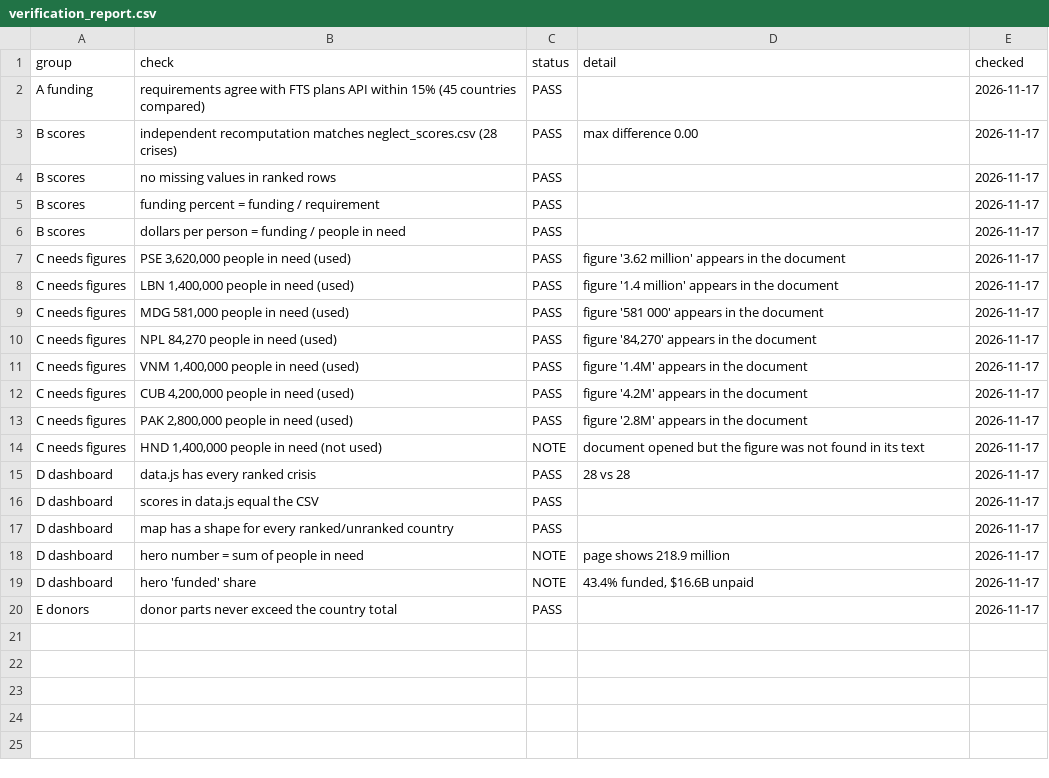
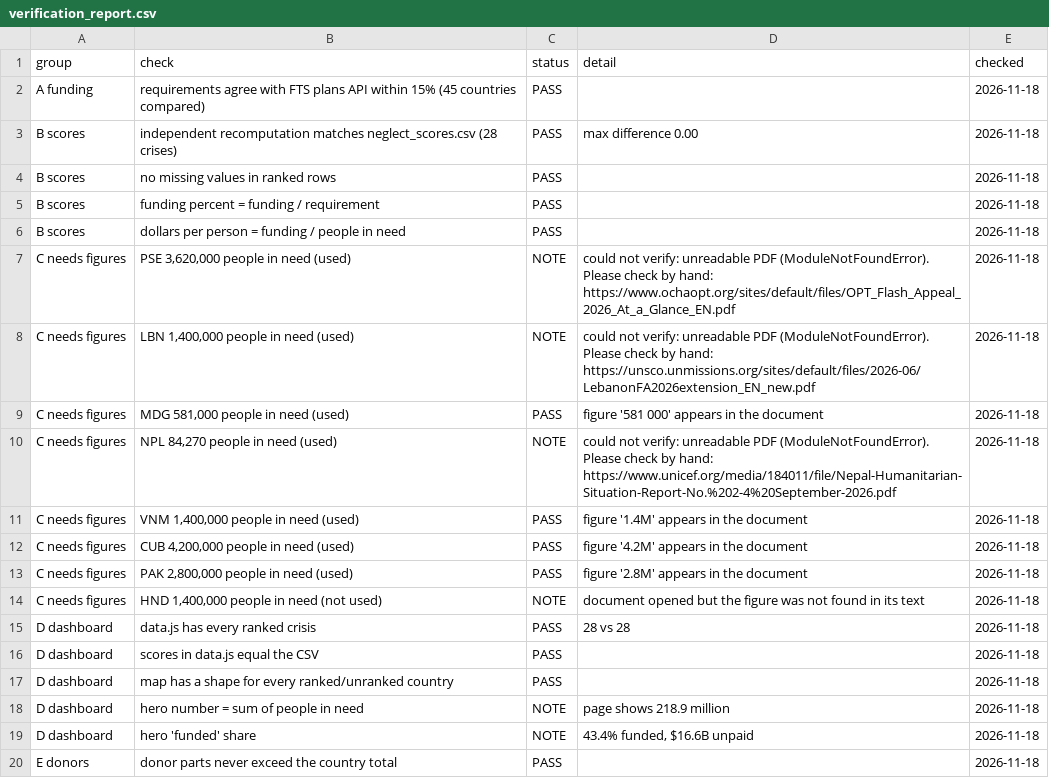
Before and after one commit to elicuya1/AidGap, a CSV file: data/reference/verification_report.csv, drawn as a sheet.

```diff
--- a/data/reference/verification_report.csv
+++ b/data/reference/verification_report.csv
@@ -1,20 +1,20 @@
 group,check,status,detail,checked
-A funding,requirements agree with FTS plans API within 15% (45 countries compared),PASS,,2026-11-17
-B scores,independent recomputation matches neglect_scores.csv (28 crises),PASS,max difference 0.00,2026-11-17
-B scores,no missing values in ranked rows,PASS,,2026-11-17
-B scores,funding percent = funding / requirement,PASS,,2026-11-17
-B scores,dollars per person = funding / people in need,PASS,,2026-11-17
-C needs figures,"PSE 3,620,000 people in need (used)",PASS,figure '3.62 million' appears in the document,2026-11-17
-C needs figures,"LBN 1,400,000 people in need (used)",PASS,figure '1.4 million' appears in the document,2026-11-17
-C needs figures,"MDG 581,000 people in need (used)",PASS,figure '581 000' appears in the document,2026-11-17
-C needs figures,"NPL 84,270 people in need (used)",PASS,"figure '84,270' appears in the document",2026-11-17
-C needs figures,"VNM 1,400,000 people in need (used)",PASS,figure '1.4M' appears in the document,2026-11-17
-C needs figures,"CUB 4,200,000 people in need (used)",PASS,figure '4.2M' appears in the document,2026-11-17
-C needs figures,"PAK 2,800,000 people in need (used)",PASS,figure '2.8M' appears in the document,2026-11-17
-C needs figures,"HND 1,400,000 people in need (not used)",NOTE,document opened but the figure was not found in its text,2026-11-17
-D dashboard,data.js has every ranked crisis,PASS,28 vs 28,2026-11-17
-D dashboard,scores in data.js equal the CSV,PASS,,2026-11-17
-D dashboard,map has a shape for every ranked/unranked country,PASS,,2026-11-17
-D dashboard,hero number = sum of people in need,NOTE,page shows 218.9 million,2026-11-17
-D dashboard,hero 'funded' share,NOTE,"43.4% funded, $16.6B unpaid",2026-11-17
-E donors,donor parts never exceed the country total,PASS,,2026-11-17
+A funding,requirements agree with FTS plans API within 15% (45 countries compared),PASS,,2026-11-18
+B scores,independent recomputation matches neglect_scores.csv (28 crises),PASS,max difference 0.00,2026-11-18
+B scores,no missing values in ranked rows,PASS,,2026-11-18
+B scores,funding percent = funding / requirement,PASS,,2026-11-18
+B scores,dollars per person = funding / people in need,PASS,,2026-11-18
+C needs figures,"PSE 3,620,000 people in need (used)",NOTE,could not verify: unreadable PDF (ModuleNotFoundError). Please check by hand: https://www.ochaopt.org/sites/default/files/OPT_Flash_Appeal_2026_At_a_Glance_EN.pdf,2026-11-18
+C needs figures,"LBN 1,400,000 people in need (used)",NOTE,could not verify: unreadable PDF (ModuleNotFoundError). Please check by hand: https://unsco.unmissions.org/sites/default/files/2026-06/LebanonFA2026extension_EN_new.pdf,2026-11-18
+C needs figures,"MDG 581,000 people in need (used)",PASS,figure '581 000' appears in the document,2026-11-18
+C needs figures,"NPL 84,270 people in need (used)",NOTE,could not verify: unreadable PDF (ModuleNotFoundError). Please check by hand: https://www.unicef.org/media/184011/file/Nepal-Humanitarian-Situation-Report-No.%202-4%20September-2026.pdf,2026-11-18
+C needs figures,"VNM 1,400,000 people in need (used)",PASS,figure '1.4M' appears in the document,2026-11-18
+C needs figures,"CUB 4,200,000 people in need (used)",PASS,figure '4.2M' appears in the document,2026-11-18
+C needs figures,"PAK 2,800,000 people in need (used)",PASS,figure '2.8M' appears in the document,2026-11-18
+C needs figures,"HND 1,400,000 people in need (not used)",NOTE,document opened but the figure was not found in its text,2026-11-18
+D dashboard,data.js has every ranked crisis,PASS,28 vs 28,2026-11-18
+D dashboard,scores in data.js equal the CSV,PASS,,2026-11-18
+D dashboard,map has a shape for every ranked/unranked country,PASS,,2026-11-18
+D dashboard,hero number = sum of people in need,NOTE,page shows 218.9 million,2026-11-18
+D dashboard,hero 'funded' share,NOTE,"43.4% funded, $16.6B unpaid",2026-11-18
+E donors,donor parts never exceed the country total,PASS,,2026-11-18
```
Also changed, not shown: data/reference/sources.csv, 8 other files.
